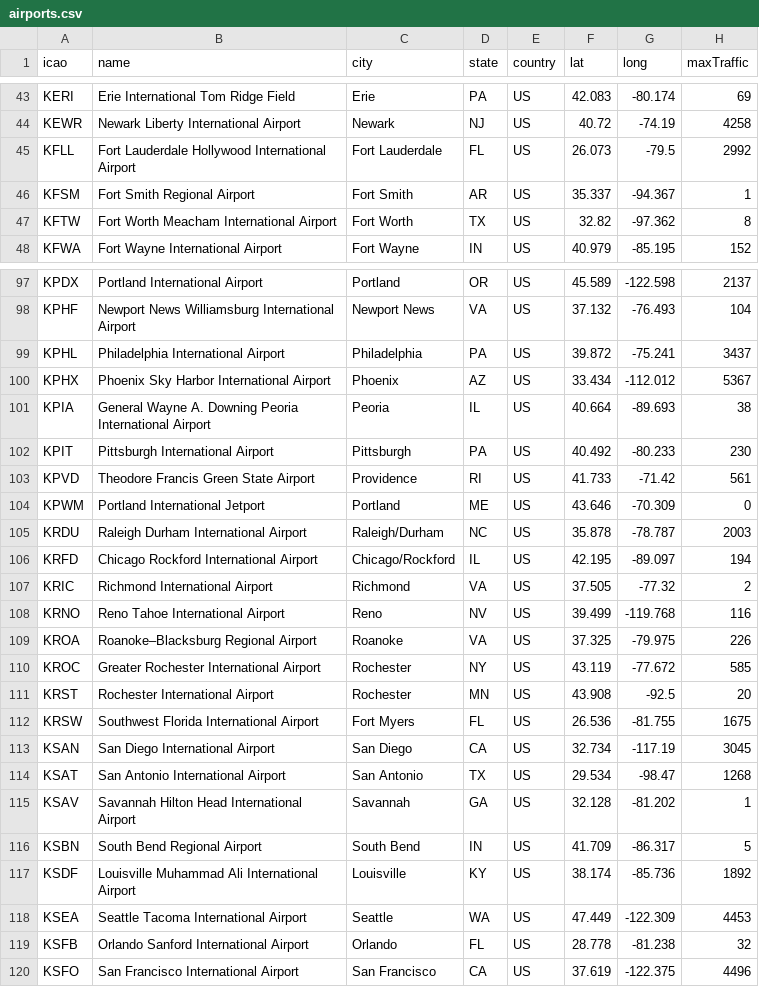
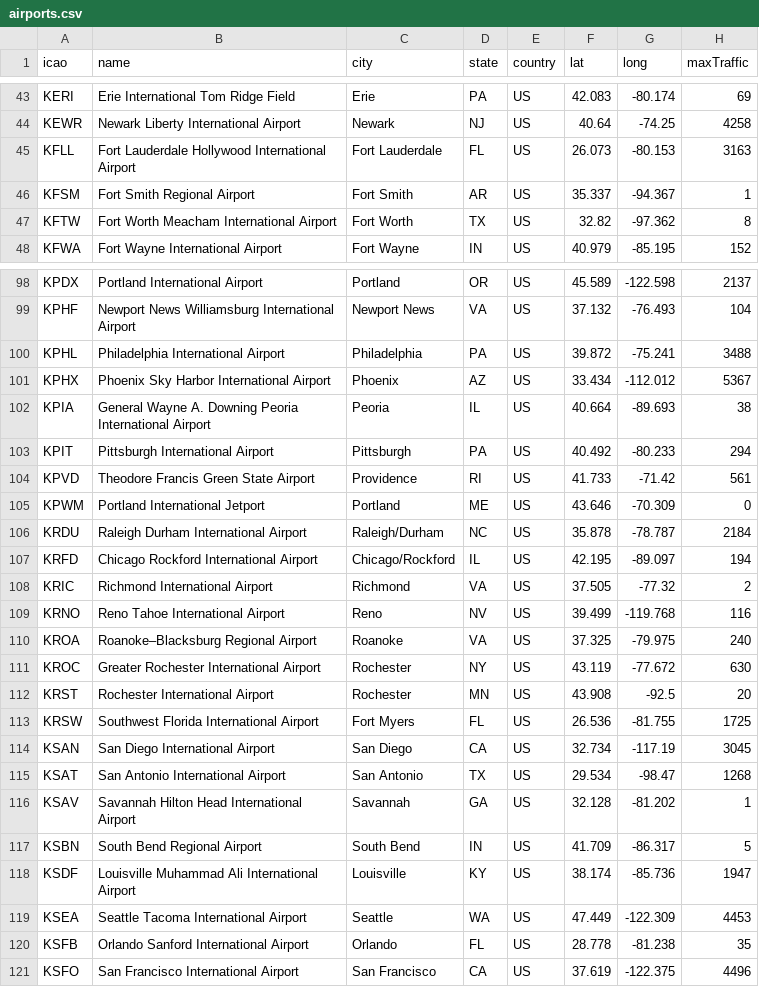
Before and after one commit to evandenmark/ForSpaciousSkies, a CSV file: data/airports.csv, drawn as a sheet; only a part is shown, gaps mark what is left out; addresses are those after the commit; the diff covers the shown part only; the diff names each change by its address in the sheet, - before the commit and + after, or states it on an @@ line.

```diff
--- a/data/airports.csv
+++ b/data/airports.csv
-F44 (lat): 40.72
+F44 (lat): 40.64
-G44 (long): -74.19
+G44 (long): -74.25
-G45 (long): -79.5
+G45 (long): -80.153
-H45 (maxTraffic): 2992
+H45 (maxTraffic): 3163
-H100 (maxTraffic): 3437
+H100 (maxTraffic): 3488
-H103 (maxTraffic): 230
+H103 (maxTraffic): 294
-H106 (maxTraffic): 2003
+H106 (maxTraffic): 2184
-H110 (maxTraffic): 226
+H110 (maxTraffic): 240
-H111 (maxTraffic): 585
+H111 (maxTraffic): 630
-H113 (maxTraffic): 1675
+H113 (maxTraffic): 1725
-H118 (maxTraffic): 1892
+H118 (maxTraffic): 1947
-H120 (maxTraffic): 32
+H120 (maxTraffic): 35
```
Also changed, not shown: 1 added row and 46 edited cells elsewhere in this file, data/AirportFlightsPerWeek.csv, 21 other files.
